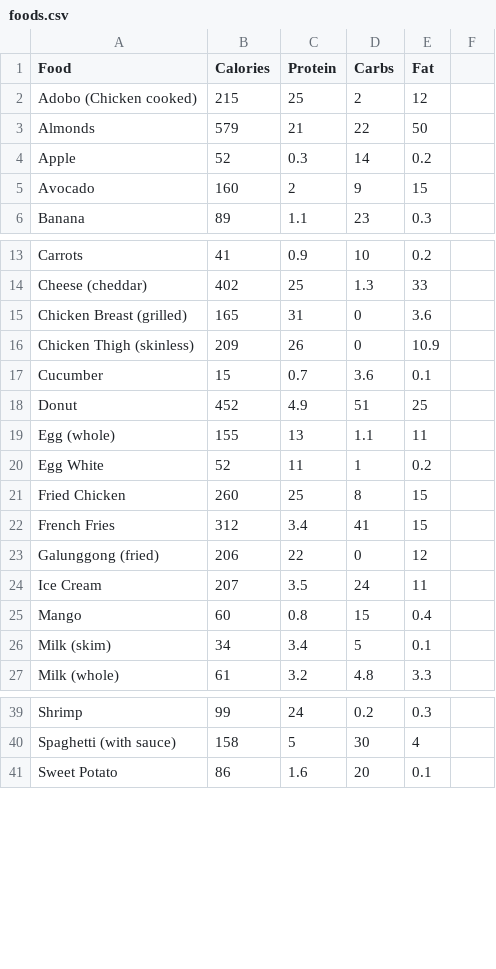
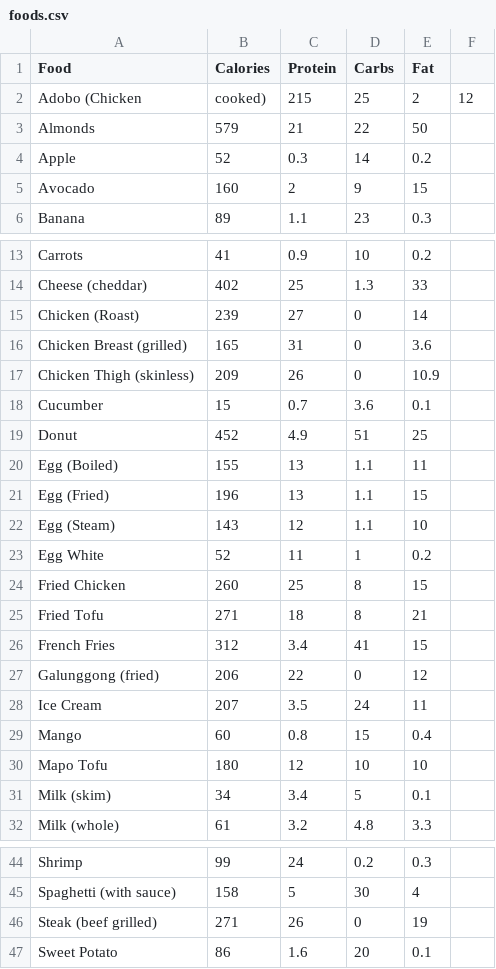
Before and after one commit to ronnmalvin27/calorie-deficit-tracker, a CSV file: foods.csv, drawn as a sheet; only a part is shown, gaps mark what is left out.

Commit message:
Update foods.csv

```diff
--- a/foods.csv
+++ b/foods.csv
@@ -1,3 +1,3 @@
 Food,Calories,Protein,Carbs,Fat
-Adobo (Chicken cooked),215,25,2,12
+Adobo (Chicken, cooked),215,25,2,12
 Almonds,579,21,22,50
@@ -14,2 +14,3 @@ Carrots,41,0.9,10,0.2
 Cheese (cheddar),402,25,1.3,33
+Chicken (Roast),239,27,0,14
 Chicken Breast (grilled),165,31,0,3.6
@@ -18,5 +19,8 @@ Cucumber,15,0.7,3.6,0.1
 Donut,452,4.9,51,25
-Egg (whole),155,13,1.1,11
+Egg (Boiled),155,13,1.1,11
+Egg (Fried),196,13,1.1,15
+Egg (Steam),143,12,1.1,10
 Egg White,52,11,1,0.2
 Fried Chicken,260,25,8,15
+Fried Tofu,271,18,8,21
 French Fries,312,3.4,41,15
@@ -25,2 +29,3 @@ Ice Cream,207,3.5,24,11
 Mango,60,0.8,15,0.4
+Mapo Tofu,180,12,10,10
 Milk (skim),34,3.4,5,0.1
@@ -40,2 +45,3 @@ Shrimp,99,24,0.2,0.3
 Spaghetti (with sauce),158,5,30,4
+Steak (beef grilled),271,26,0,19
 Sweet Potato,86,1.6,20,0.1
```
